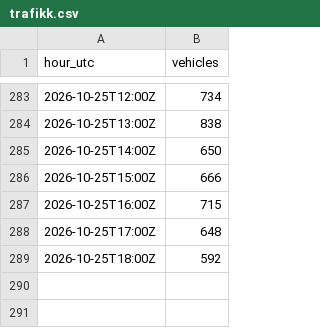
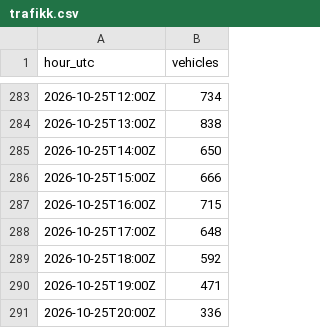
Before and after one commit to Laboratoriet/animatus, a CSV file: melvin/verksted/rommet/trafikk.csv, drawn as a sheet; only a part is shown, gaps mark what is left out; the diff names each change by its address in the sheet, - before the commit and + after, or states it on an @@ line.

```diff
--- a/melvin/verksted/rommet/trafikk.csv
+++ b/melvin/verksted/rommet/trafikk.csv
+row 290: 2026-10-25T19:00Z | 471
+row 291: 2026-10-25T20:00Z | 336
```
Also changed, not shown: melvin/verksted/rommet/logg.csv, 3 other files.
